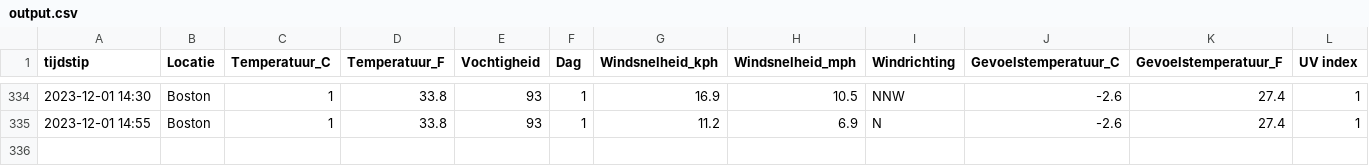
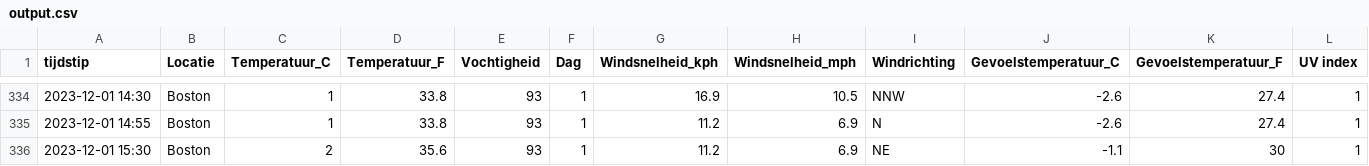
Before and after one commit to TomDeganck/AutomatieLinuxForDataScientist, a CSV file: data_storage/output.csv, drawn as a sheet; only a part is shown, gaps mark what is left out.

```diff
--- a/data_storage/output.csv
+++ b/data_storage/output.csv
@@ -335 +335,2 @@ tijdstip,Locatie,Temperatuur_C,Temperatuur_F,Vochtigheid,Dag,Windsnelheid_kph,Wi
 "2023-12-01 14:55","Boston",1,33.8,93,1,11.2,6.9,"N",-2.6,27.4,1
+"2023-12-01 15:30","Boston",2,35.6,93,1,11.2,6.9,"NE",-1.1,30,1
```
Also changed, not shown: 5 other files.
